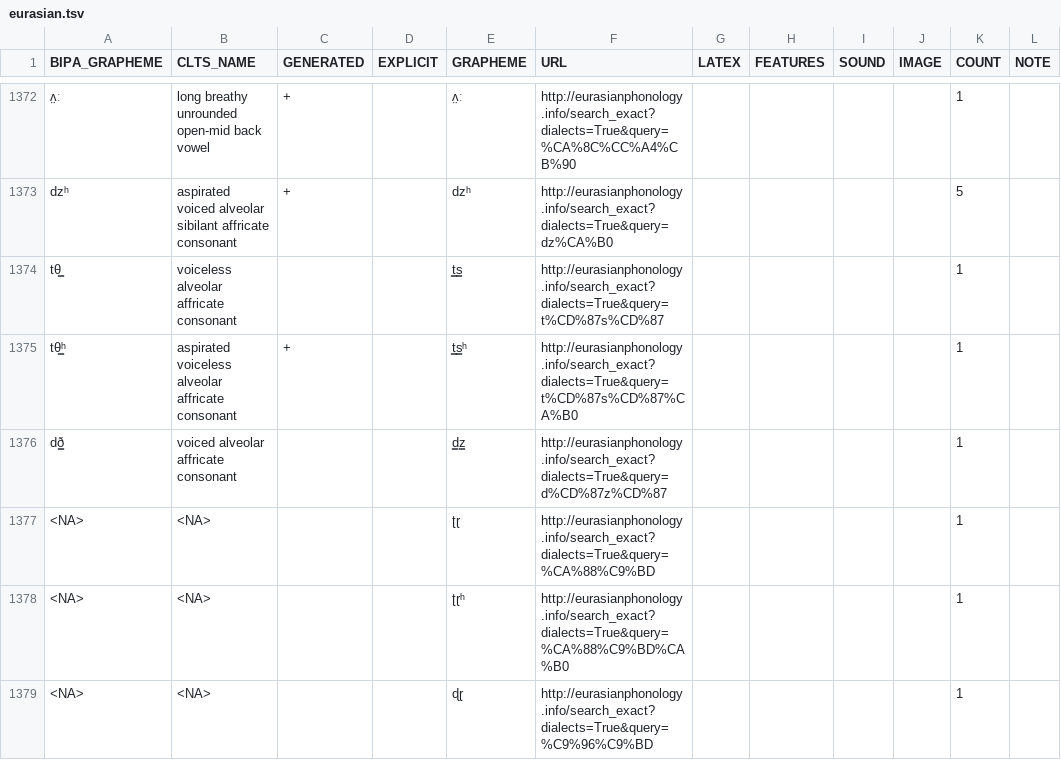
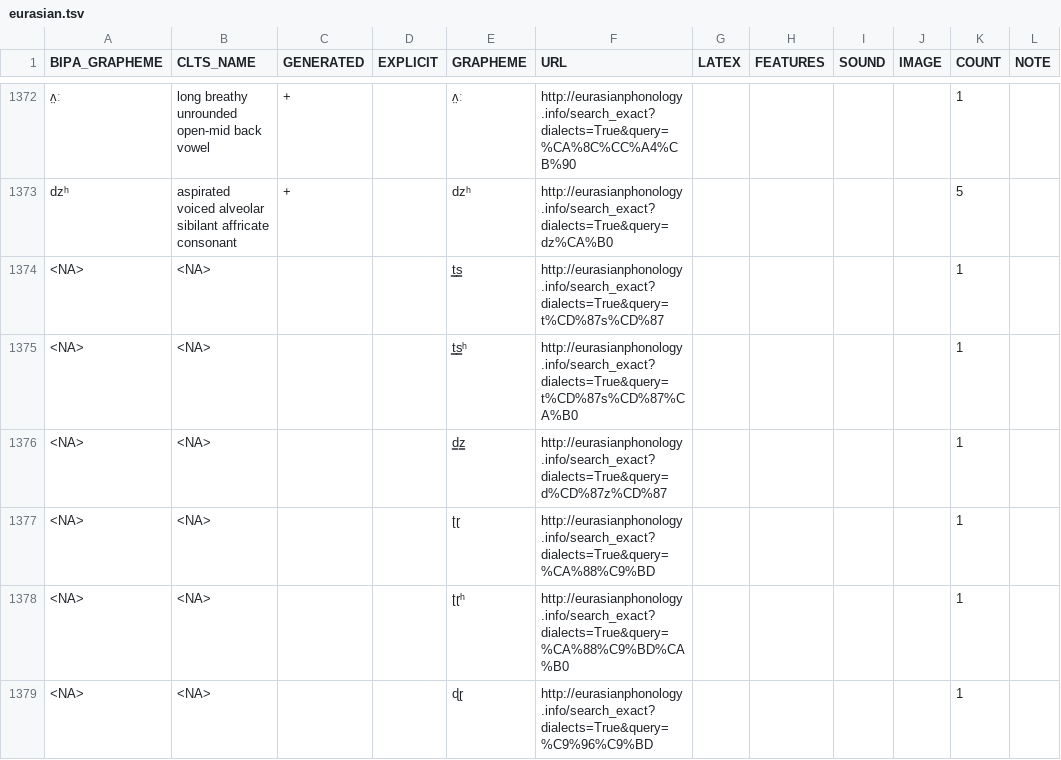
Before and after one commit to cldf-clts/clts, a TSV file: pkg/transcriptiondata/eurasian.tsv, drawn as a sheet; only a part is shown, gaps mark what is left out; the diff covers the shown part only; the diff names each change by its address in the sheet, - before the commit and + after, or states it on an @@ line.

```diff
--- a/pkg/transcriptiondata/eurasian.tsv
+++ b/pkg/transcriptiondata/eurasian.tsv
-A1374 (BIPA_GRAPHEME): tθ͇
+A1374 (BIPA_GRAPHEME): <NA>
-B1374 (CLTS_NAME): voiceless alveolar affricate consonant
+B1374 (CLTS_NAME): <NA>
-A1375 (BIPA_GRAPHEME): tθ͇ʰ
+A1375 (BIPA_GRAPHEME): <NA>
-B1375 (CLTS_NAME): aspirated voiceless alveolar affricate consonant
+B1375 (CLTS_NAME): <NA>
-C1375 (GENERATED): +
+C1375 (GENERATED): (empty)
-A1376 (BIPA_GRAPHEME): dð͇
+A1376 (BIPA_GRAPHEME): <NA>
-B1376 (CLTS_NAME): voiced alveolar affricate consonant
+B1376 (CLTS_NAME): <NA>
```
Also changed, not shown: 29 edited cells elsewhere in this file, pkg/soundclasses/lingpy.tsv, pkg/transcriptiondata/lapsyd.tsv, 13 other files.
